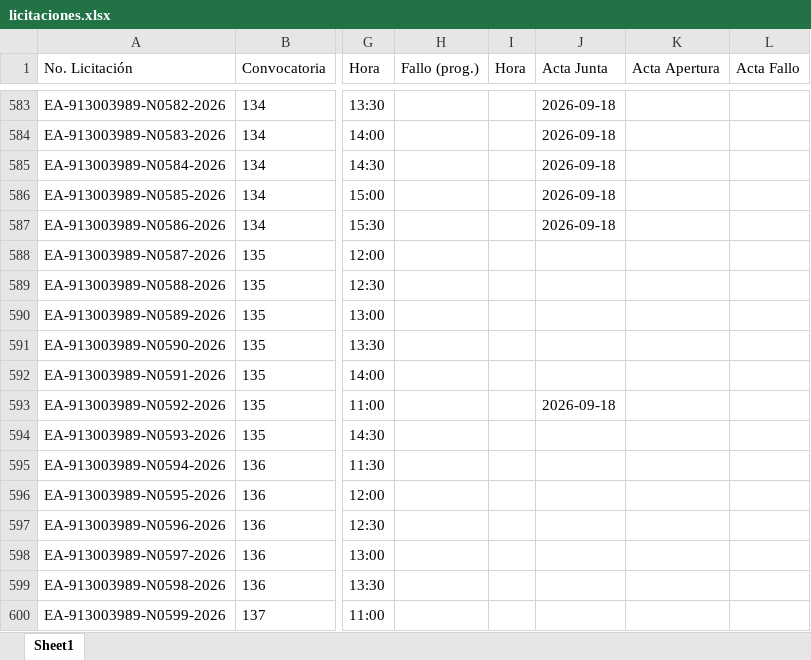
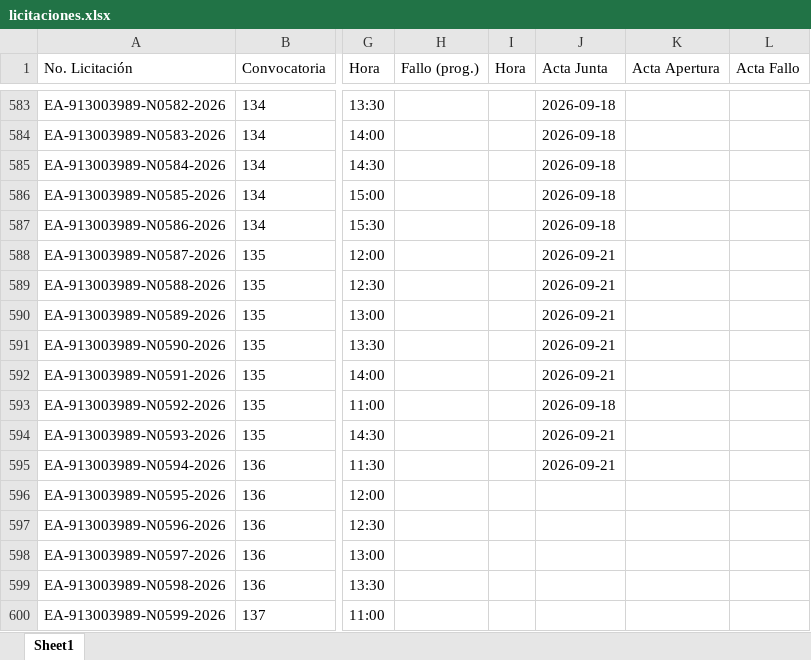
Before and after one commit to aleexroldaansftw/monitorlicitaciones, an Excel workbook: data/licitaciones.xlsx, sheet Sheet1, drawn as a sheet; only a part is shown, gaps mark what is left out; values as stored, in another font and other column widths than the file's, no borders; the diff covers the shown part only; the diff names each change by its address in the sheet, - before the commit and + after, or states it on an @@ line.

```diff
--- a/data/licitaciones.xlsx (sheet Sheet1)
+++ b/data/licitaciones.xlsx (sheet Sheet1)
-J588:J592 (Acta Junta): (empty)
+J588:J592 (Acta Junta): 2026-09-21
-J594:J595 (Acta Junta): (empty)
+J594:J595 (Acta Junta): 2026-09-21
```
Also changed, not shown: 5 added rows and 9 edited cells elsewhere in this sheet, 7 other files.
